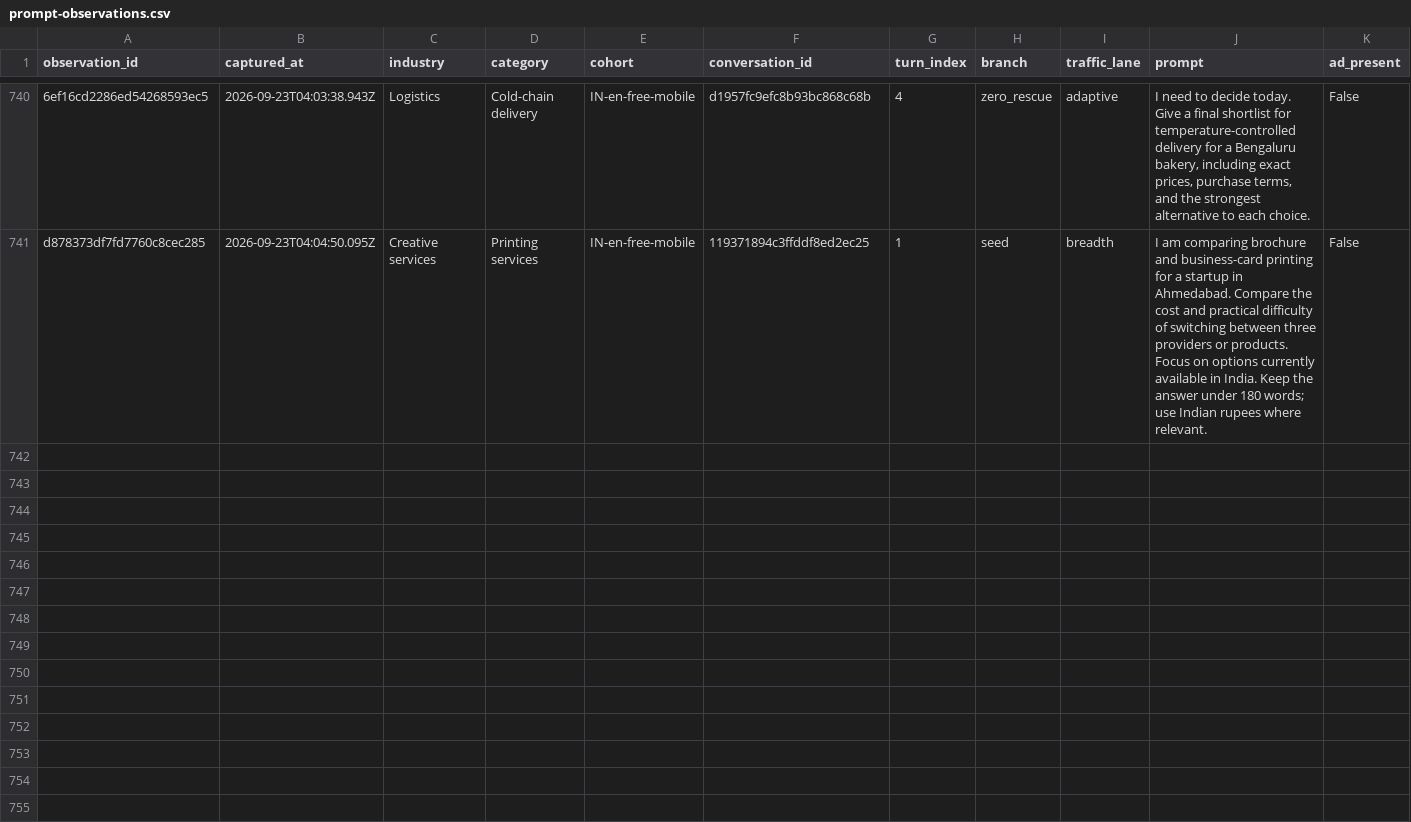
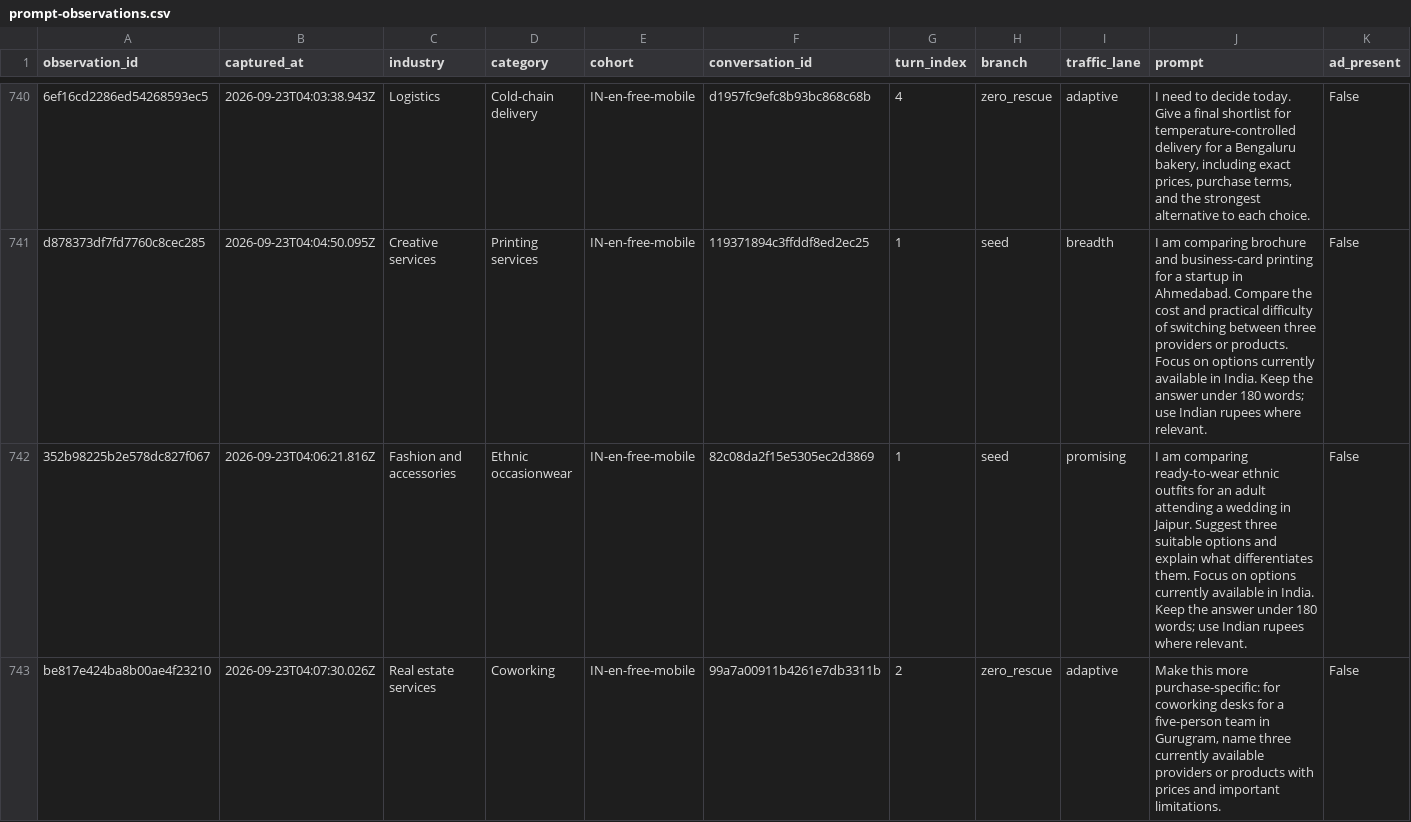
Before and after one commit to viren040/chatgpt-ads-library, a CSV file: prompt-observations.csv, drawn as a sheet; only a part is shown, gaps mark what is left out; rows hold the shown columns only; the diff covers the shown part only; the diff names each change by its address in the sheet, - before the commit and + after, or states it on an @@ line.

```diff
--- a/prompt-observations.csv
+++ b/prompt-observations.csv
+row 742: 352b98225b2e578dc827f067 | 2026-09-23T04:06:21.816Z | Fashion and accessories | Ethnic occasionwear | IN-en-free-mobile | 82c08da2f15e5305ec2d3869 | 1 | seed | promising | I am comparing ready-to-wear ethnic outfits for an adult attending a wedding in Jaipur. Suggest three suitable options and explain what differentiates them. Focus on options currently available in India. Keep the answer under 180 words; use Indian rupees where relevant. | False
+row 743: be817e424ba8b00ae4f23210 | 2026-09-23T04:07:30.026Z | Real estate services | Coworking | IN-en-free-mobile | 99a7a00911b4261e7db3311b | 2 | zero_rescue | adaptive | Make this more purchase-specific: for coworking desks for a five-person team in Gurugram, name three currently available providers or products with prices and important limitations. | False
```
Also changed, not shown: 1 added row elsewhere in this file, 5 other files.
